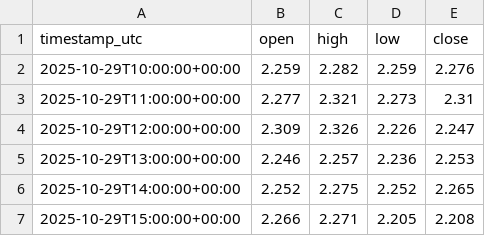
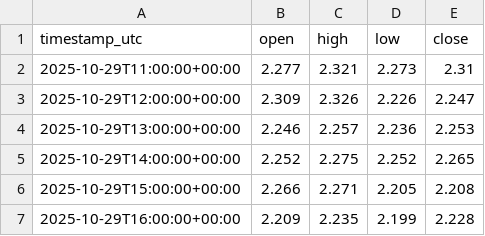
Before and after one commit to VulpreS/Deltarsi1, a CSV file: data/TONUSDT_1h.csv, drawn as a sheet; only a part is shown; the shorter side is filled out with more unchanged rows; the diff names each change by its address in the sheet, - before the commit and + after, or states it on an @@ line.

```diff
--- a/data/TONUSDT_1h.csv
+++ b/data/TONUSDT_1h.csv
-row 2: 2025-10-29T10:00:00+00:00 | 2.259 | 2.282 | 2.259 | 2.276
```
Also changed, not shown: 1 other file.
